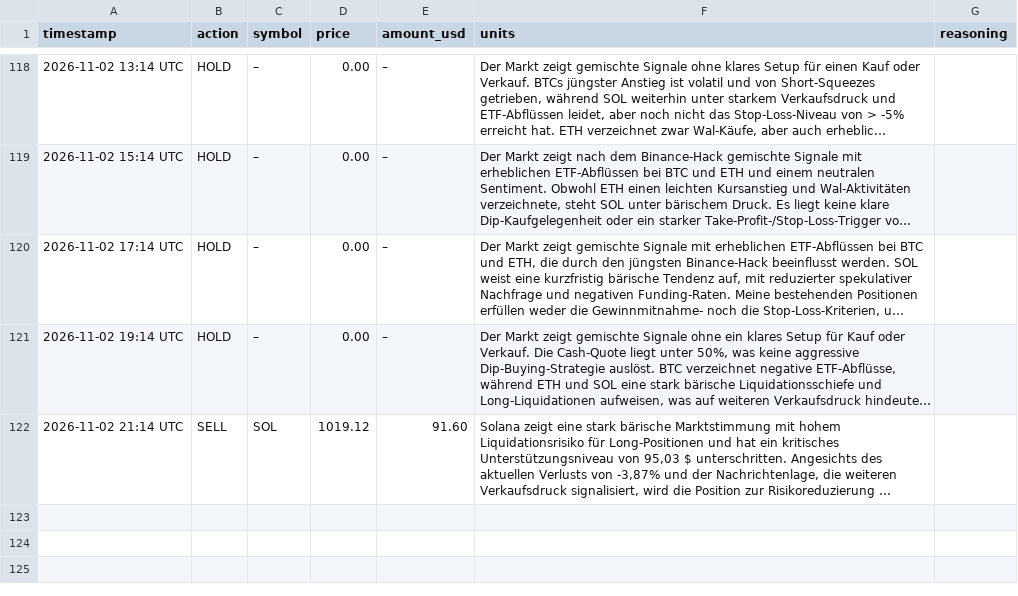
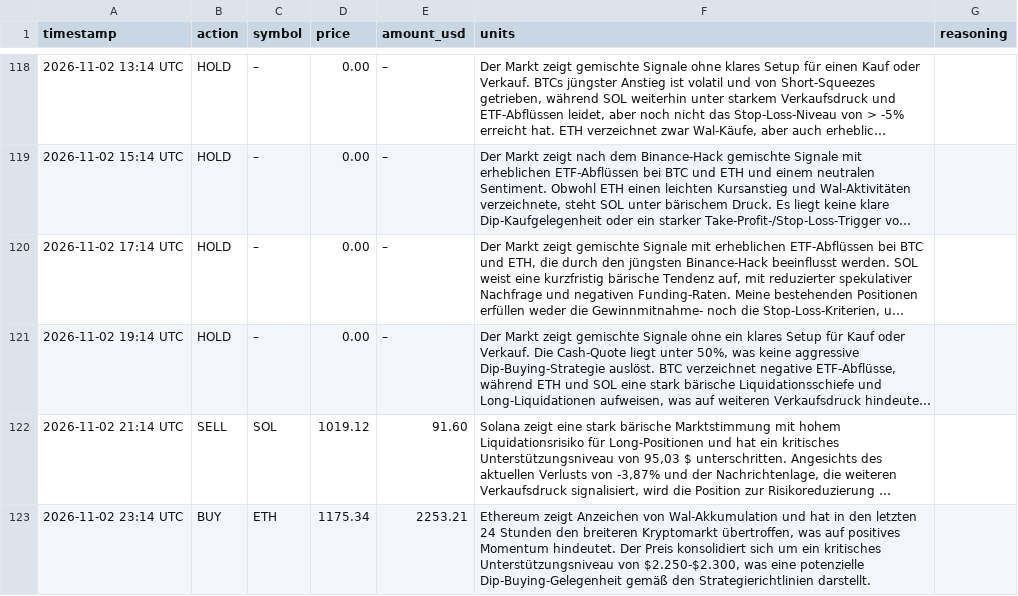
Before and after one commit to hrsnr/crypto_bot, a CSV file: trades_log.csv, drawn as a sheet; only a part is shown, gaps mark what is left out; long unchanged cells end in …; the diff names each change by its address in the sheet, - before the commit and + after, or states it on an @@ line.

```diff
--- a/trades_log.csv
+++ b/trades_log.csv
+row 123: 2026-11-02 23:14 UTC | BUY | ETH | 1175.34 | 2253.21 | Ethereum zeigt Anzeichen von Wal-Akkumulation und hat in den letzten 24 Stunden den breiteren Kryptomarkt übertroffen, was auf positives Momentum hindeutet. Der Preis konsolidiert sich um ein kritisches Unterstützungsniveau von $2.250-$2.300, was eine potenzielle Dip-Buying-Gelegenheit gemäß den Strategierichtlinien darstellt.
```
Also changed, not shown: portfolio_history.csv, 1 other file.
